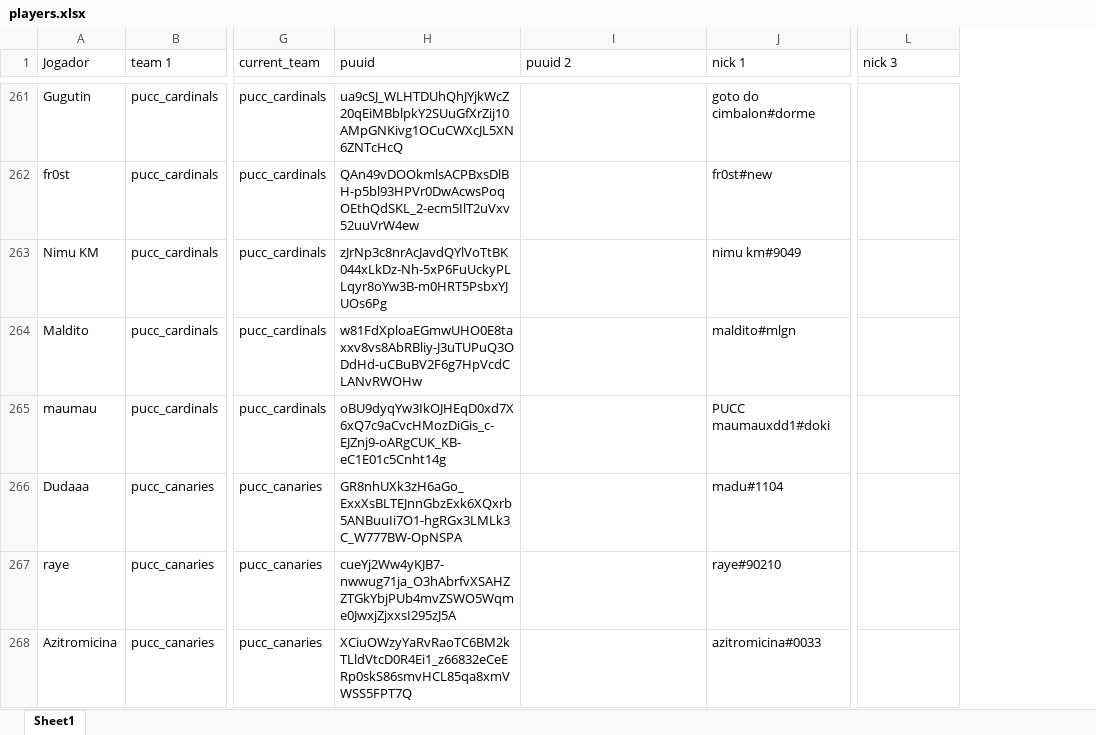
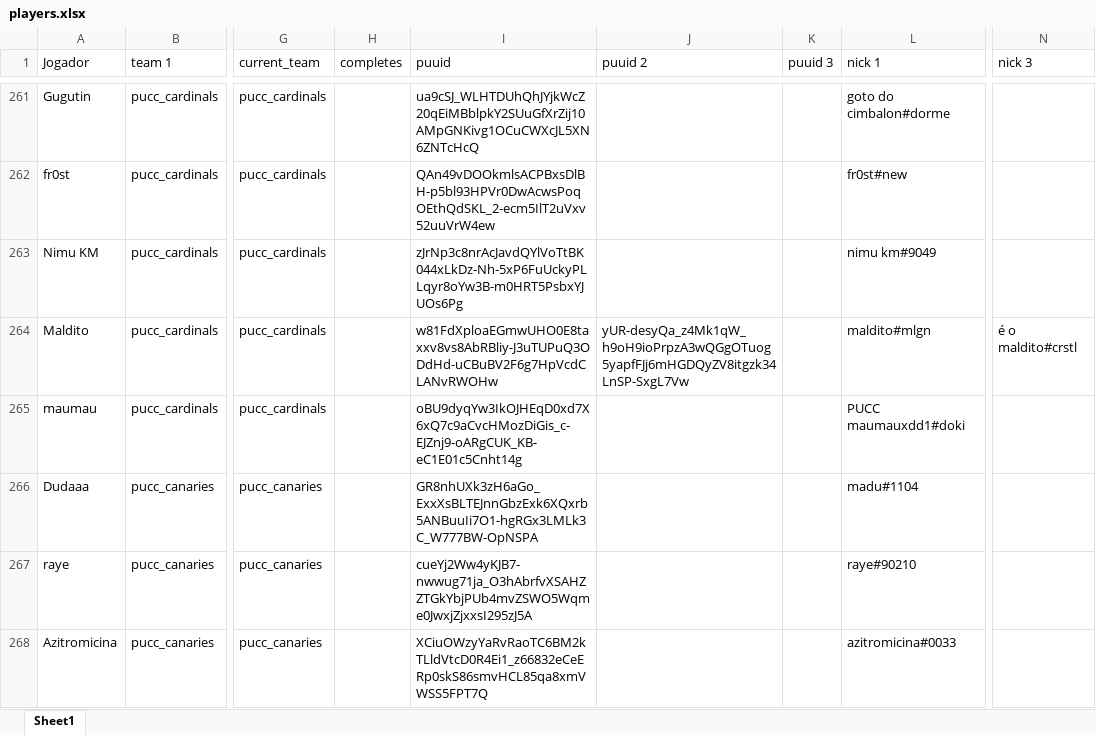
Before and after one commit to kmzmath/univlr, an Excel workbook: dados_excel/players.xlsx, sheet Sheet1, drawn as a sheet; only a part is shown, gaps mark what is left out; values as stored, in another font and other column widths than the file's, no borders; table styles not drawn; addresses are those after the commit; the diff covers the shown part only; the diff names each change by its address in the sheet, - before the commit and + after, or states it on an @@ line.

```diff
--- a/dados_excel/players.xlsx (sheet Sheet1)
+++ b/dados_excel/players.xlsx (sheet Sheet1)
+column H (completes), empty
+column K (puuid 3), empty
-J264 (puuid 2): (empty)
+J264 (puuid 2): yUR-desyQa_z4Mk1qW_h9oH9ioPrpzA3wQGgOTuog5yapfFJj6mHGDQyZV8itgzk34LnSP-SxgL7Vw
-N264 (nick 3): (empty)
+N264 (nick 3): é o maldito#crstl
```
Also changed, not shown: 11 added rows, 1 removed row and 23 edited cells elsewhere in this sheet, dados_excel/teams.xlsx, dados_excel/teams_infos.xlsx, 23 other files.
